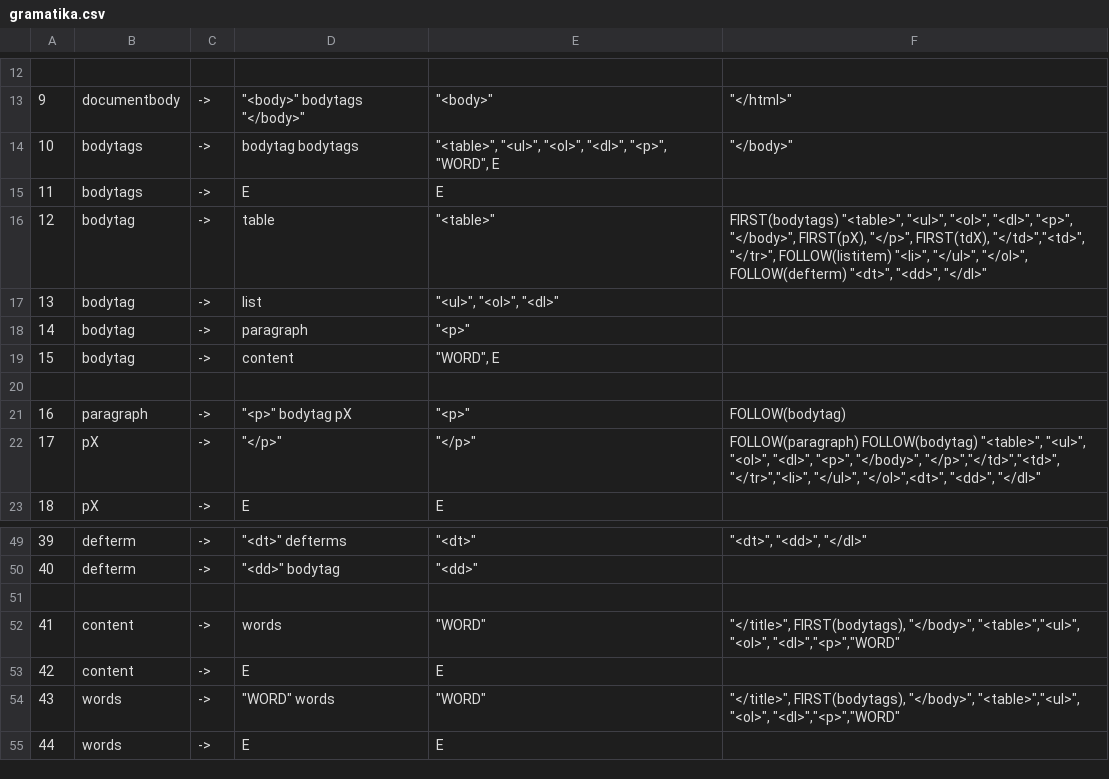
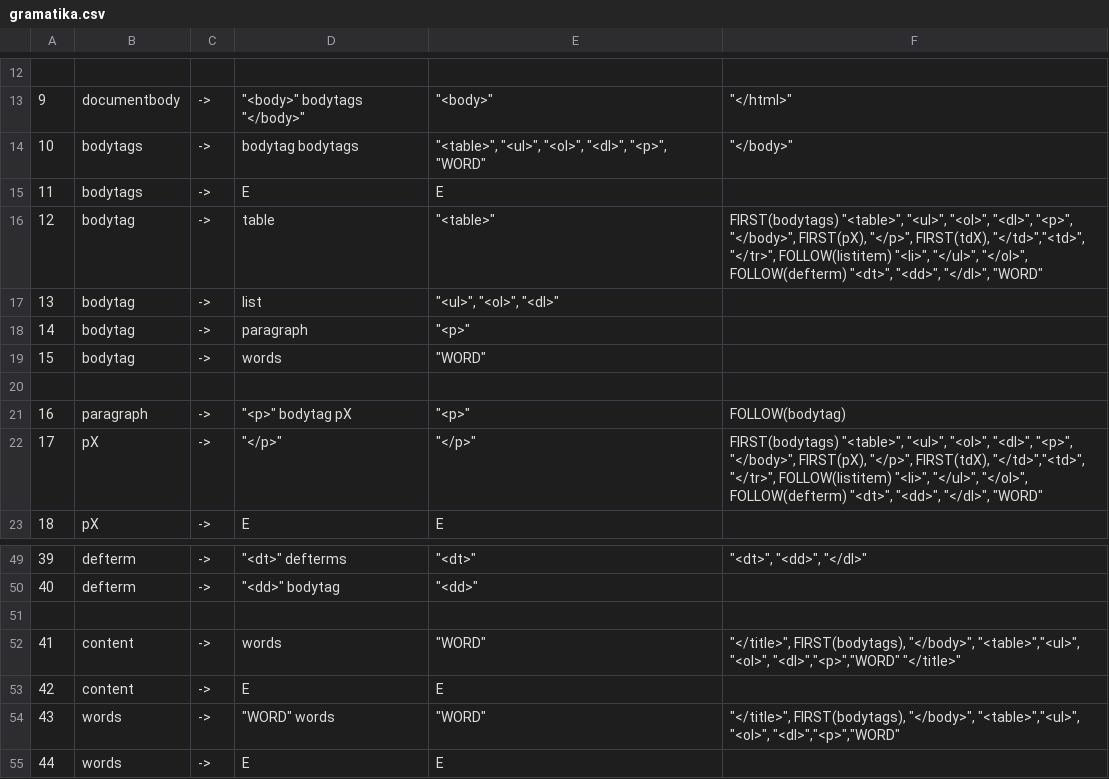
Before and after one commit to zx-/fiit-sj-analyzer, a CSV file: gramatika.csv, drawn as a sheet; only a part is shown, gaps mark what is left out.

```diff
--- a/gramatika.csv
+++ b/gramatika.csv
@@ -13,11 +13,11 @@
 9,documentbody,->,"""<body>"" bodytags ""</body>""","""<body>""","""</html>"""
-10,bodytags,->,bodytag bodytags,"""<table>"", ""<ul>"", ""<ol>"", ""<dl>"", ""<p>"", ""WORD"", E","""</body>"""
+10,bodytags,->,bodytag bodytags,"""<table>"", ""<ul>"", ""<ol>"", ""<dl>"", ""<p>"", ""WORD""","""</body>"""
 11,bodytags,->,E,E,
-12,bodytag,->,table,"""<table>""","FIRST(bodytags) ""<table>"", ""<ul>"", ""<ol>"", ""<dl>"", ""<p>"", ""</body>"", FIRST(pX),  ""</p>"", FIRST(tdX), ""</td>"",""<td>"", ""</tr>"", FOLLOW(listitem) ""<li>"", ""</ul>"", ""</ol>"", FOLLOW(defterm) ""<dt>"", ""<dd>"", ""</dl>"""
+12,bodytag,->,table,"""<table>""","FIRST(bodytags) ""<table>"", ""<ul>"", ""<ol>"", ""<dl>"", ""<p>"", ""</body>"", FIRST(pX),  ""</p>"", FIRST(tdX), ""</td>"",""<td>"", ""</tr>"", FOLLOW(listitem) ""<li>"", ""</ul>"", ""</ol>"", FOLLOW(defterm) ""<dt>"", ""<dd>"", ""</dl>"", ""WORD"""
 13,bodytag,->,list,"""<ul>"", ""<ol>"", ""<dl>""",
 14,bodytag,->,paragraph,"""<p>""",
-15,bodytag,->,content ,"""WORD"", E",
+15,bodytag,->,words,"""WORD""",
 ,,,,,
 16,paragraph,->,"""<p>"" bodytag pX","""<p>""",FOLLOW(bodytag)
-17,pX,->,"""</p>""","""</p>""","FOLLOW(paragraph) FOLLOW(bodytag) ""<table>"", ""<ul>"", ""<ol>"", ""<dl>"", ""<p>"", ""</body>"",  ""</p>"",""</td>"",""<td>"", ""</tr>"",""<li>"", ""</ul>"", ""</ol>"",<dt>"", ""<dd>"", ""</dl>"""
+17,pX,->,"""</p>""","""</p>""","FIRST(bodytags) ""<table>"", ""<ul>"", ""<ol>"", ""<dl>"", ""<p>"", ""</body>"", FIRST(pX),  ""</p>"", FIRST(tdX), ""</td>"",""<td>"", ""</tr>"", FOLLOW(listitem) ""<li>"", ""</ul>"", ""</ol>"", FOLLOW(defterm) ""<dt>"", ""<dd>"", ""</dl>"", ""WORD"""
 18,pX,->,E,E,
@@ -51,3 +51,3 @@
 ,,,,,
-41,content,->,words,"""WORD""","""</title>"", FIRST(bodytags), ""</body>"", ""<table>"",""<ul>"", ""<ol>"", ""<dl>"",""<p>"",""WORD"""
+41,content,->,words,"""WORD""","""</title>"", FIRST(bodytags), ""</body>"", ""<table>"",""<ul>"", ""<ol>"", ""<dl>"",""<p>"",""WORD"" ""</title>"""
 42,content,->,E,E,
```
Also changed, not shown: zasobnik.csv, 9 other files.
